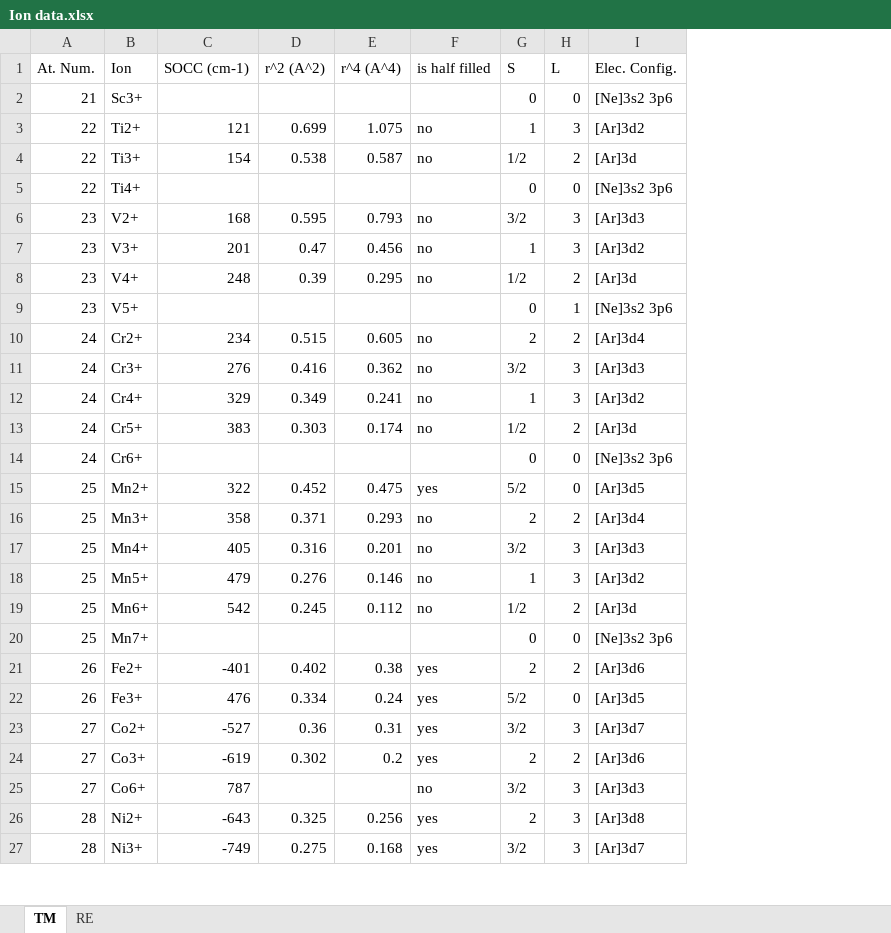
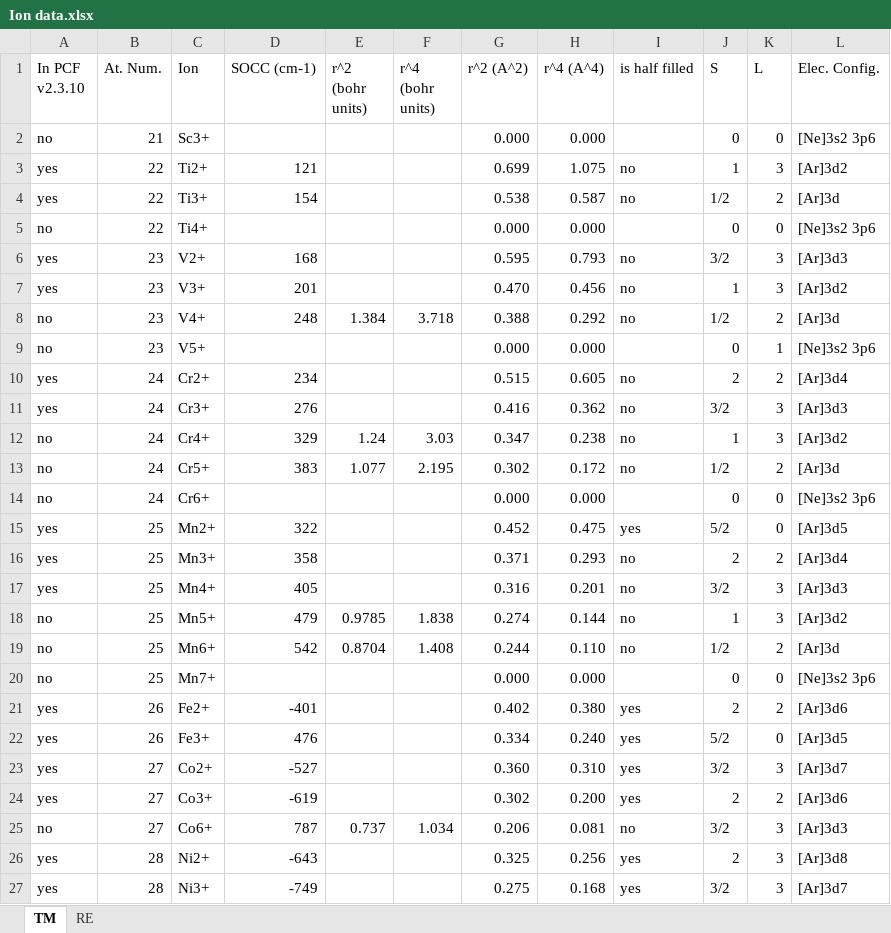
Before and after one commit to asche1/PyCrystalField, an Excel workbook: Documentation/Ion data.xlsx, sheet TM, drawn as a sheet; only a part is shown; values as stored, in another font and other column widths than the file's, no cell formats; addresses are those after the commit; the diff covers the shown part only; the diff names each change by its address in the sheet, - before the commit and + after, or states it on an @@ line.

```diff
--- a/Documentation/Ion data.xlsx (sheet TM)
+++ b/Documentation/Ion data.xlsx (sheet TM)
+column A (In PCF v2.3.10), rows 2-27: no | yes | yes | no | yes | yes | no | no | yes | yes | no | no | no | yes | yes | yes | no | no | no | yes | yes | yes | yes | no | yes | yes
+column E (r^2 (bohr units)), rows 8-25: 1.384 |  |  |  | 1.24 | 1.077 |  |  |  |  | 0.9785 | 0.8704 |  |  |  |  |  | 0.737
+column F (r^4 (bohr units)), rows 8-25: 3.718 |  |  |  | 3.03 | 2.195 |  |  |  |  | 1.838 | 1.408 |  |  |  |  |  | 1.034
-G2 (r^2 (A^2)): (empty)
+G2 (r^2 (A^2)): 0.000
-H2 (r^4 (A^4)): (empty)
+H2 (r^4 (A^4)): 0.000
-G5 (r^2 (A^2)): (empty)
+G5 (r^2 (A^2)): 0.000
-H5 (r^4 (A^4)): (empty)
+H5 (r^4 (A^4)): 0.000
-G7 (r^2 (A^2)): 0.47
+G7 (r^2 (A^2)): 0.470
-G8 (r^2 (A^2)): 0.39
+G8 (r^2 (A^2)): 0.388
-H8 (r^4 (A^4)): 0.295
+H8 (r^4 (A^4)): 0.292
-G9 (r^2 (A^2)): (empty)
+G9 (r^2 (A^2)): 0.000
-H9 (r^4 (A^4)): (empty)
+H9 (r^4 (A^4)): 0.000
-G12 (r^2 (A^2)): 0.349
+G12 (r^2 (A^2)): 0.347
-H12 (r^4 (A^4)): 0.241
+H12 (r^4 (A^4)): 0.238
-G13 (r^2 (A^2)): 0.303
+G13 (r^2 (A^2)): 0.302
-H13 (r^4 (A^4)): 0.174
+H13 (r^4 (A^4)): 0.172
-G14 (r^2 (A^2)): (empty)
+G14 (r^2 (A^2)): 0.000
-H14 (r^4 (A^4)): (empty)
+H14 (r^4 (A^4)): 0.000
-G18 (r^2 (A^2)): 0.276
+G18 (r^2 (A^2)): 0.274
-H18 (r^4 (A^4)): 0.146
+H18 (r^4 (A^4)): 0.144
-G19 (r^2 (A^2)): 0.245
+G19 (r^2 (A^2)): 0.244
-H19 (r^4 (A^4)): 0.112
+H19 (r^4 (A^4)): 0.110
-G20 (r^2 (A^2)): (empty)
+G20 (r^2 (A^2)): 0.000
-H20 (r^4 (A^4)): (empty)
+H20 (r^4 (A^4)): 0.000
-H21 (r^4 (A^4)): 0.38
+H21 (r^4 (A^4)): 0.380
-H22 (r^4 (A^4)): 0.24
+H22 (r^4 (A^4)): 0.240
-G23 (r^2 (A^2)): 0.36
+G23 (r^2 (A^2)): 0.360
-H23 (r^4 (A^4)): 0.31
+H23 (r^4 (A^4)): 0.310
-H24 (r^4 (A^4)): 0.2
+H24 (r^4 (A^4)): 0.200
-G25 (r^2 (A^2)): (empty)
+G25 (r^2 (A^2)): 0.206
-H25 (r^4 (A^4)): (empty)
+H25 (r^4 (A^4)): 0.081
```
Also changed, not shown: 175 edited cells elsewhere in this sheet, cell formats, 4 other files.
